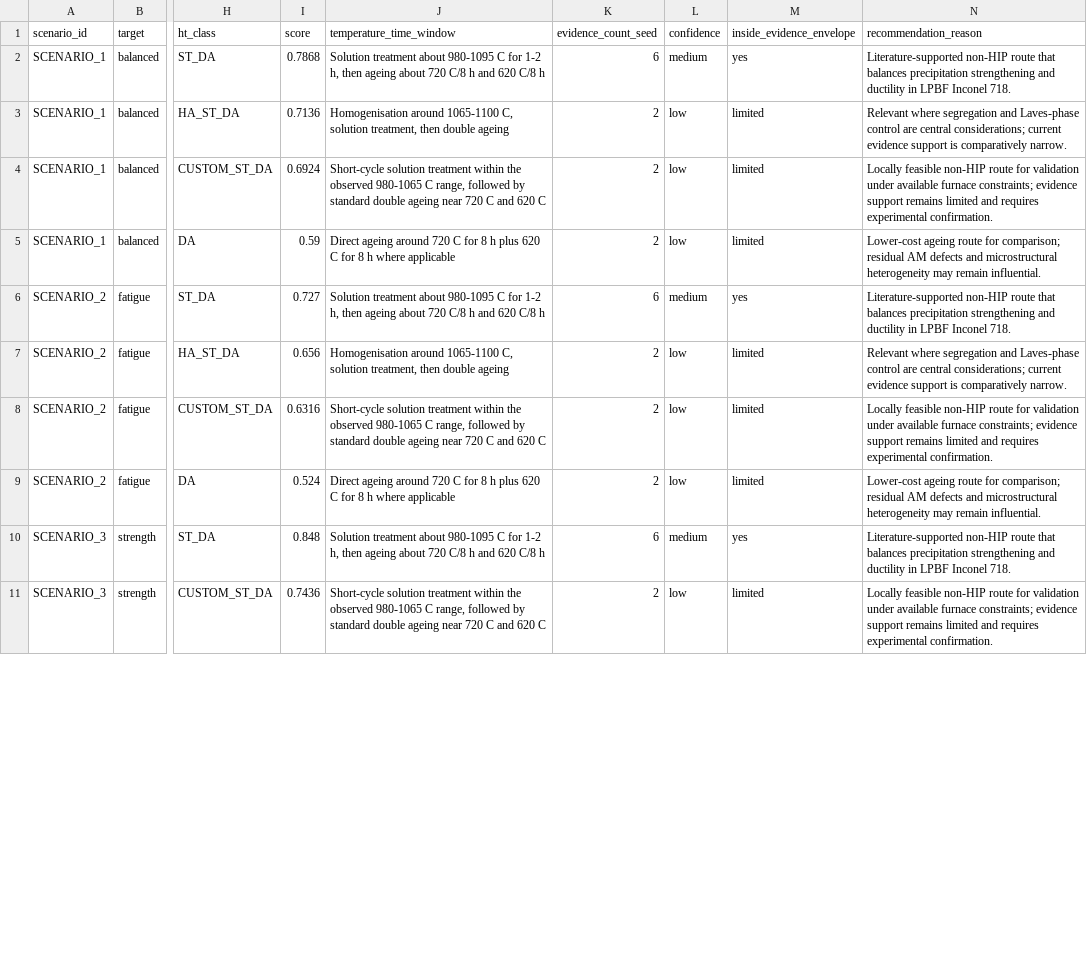
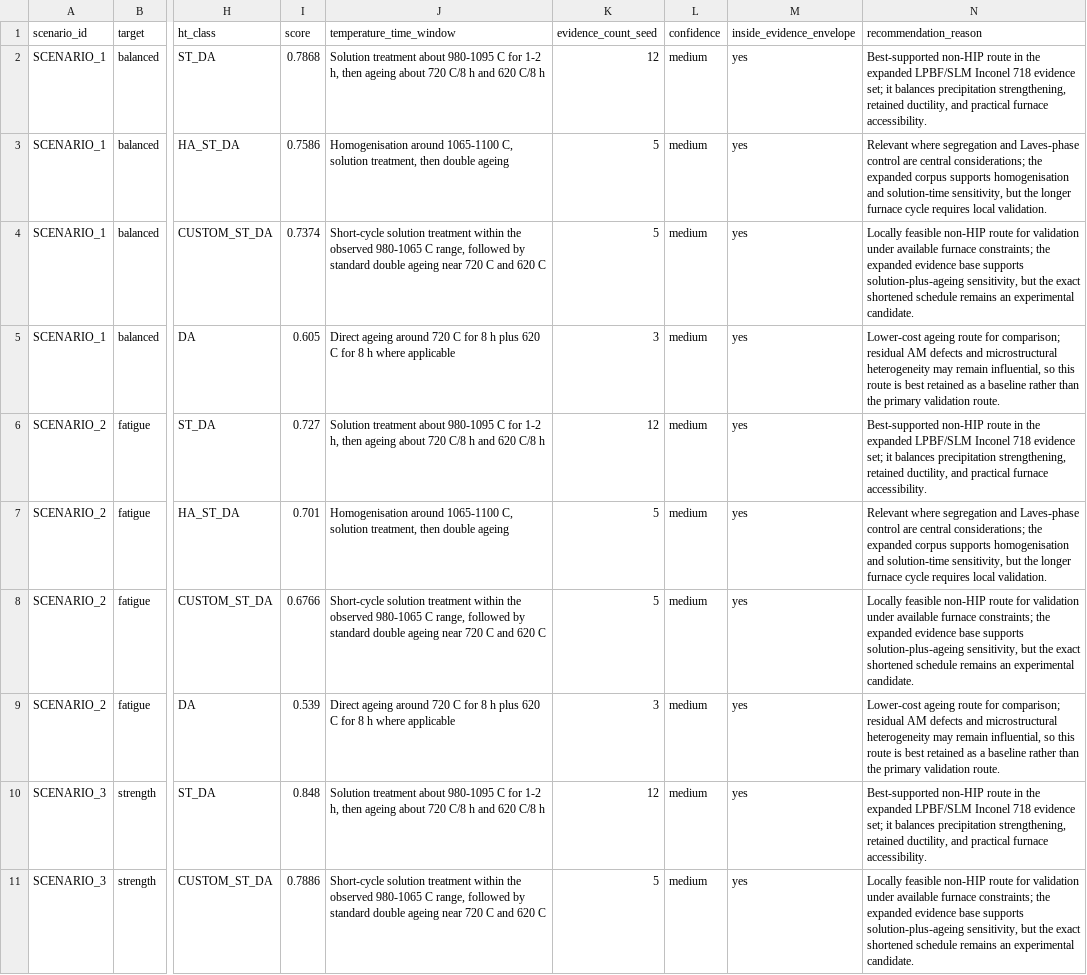
Before and after one commit to allamaprabhuani/ht-advisor-lpbf-in718-4dmda, a CSV file: ml_project/model_outputs/ht_recommendations.csv, drawn as a sheet; only a part is shown, gaps mark what is left out; the diff covers the shown part only; the diff names each change by its address in the sheet, - before the commit and + after, or states it on an @@ line.

```diff
--- a/ml_project/model_outputs/ht_recommendations.csv
+++ b/ml_project/model_outputs/ht_recommendations.csv
-K2 (evidence_count_seed): 6
+K2 (evidence_count_seed): 12
-N2 (recommendation_reason): Literature-supported non-HIP route that balances precipitation strengthening and ductility in LPBF Inconel 718.
+N2 (recommendation_reason): Best-supported non-HIP route in the expanded LPBF/SLM Inconel 718 evidence set; it balances precipitation strengthening, retained ductility, and practical furnace accessibility.
-I3 (score): 0.7136
+I3 (score): 0.7586
-K3:K4 (evidence_count_seed): 2
+K3:K4 (evidence_count_seed): 5
-L3:L5 (confidence): low
+L3:L5 (confidence): medium
-M3:M5 (inside_evidence_envelope): limited
+M3:M5 (inside_evidence_envelope): yes
-N3 (recommendation_reason): …central considerations; current evidence support is comparatively narrow.
+N3 (recommendation_reason): …central considerations; the expanded corpus supports homogenisation and solution-time sensitivity, but the longer furnace cycle requires local validation.
-I4 (score): 0.6924
+I4 (score): 0.7374
-N4 (recommendation_reason): …furnace constraints; evidence support remains limited and requires experimental confirmation.
+N4 (recommendation_reason): …furnace constraints; the expanded evidence base supports solution-plus-ageing sensitivity, but the exact shortened schedule remains an experimental candidate.
-I5 (score): 0.59
+I5 (score): 0.605
-K5 (evidence_count_seed): 2
+K5 (evidence_count_seed): 3
-N5 (recommendation_reason): …may remain influential.
+N5 (recommendation_reason): …may remain influential, so this route is best retained as a baseline rather than the primary validation route.
-K6 (evidence_count_seed): 6
+K6 (evidence_count_seed): 12
-N6 (recommendation_reason): Literature-supported non-HIP route that balances precipitation strengthening and ductility in LPBF Inconel 718.
+N6 (recommendation_reason): Best-supported non-HIP route in the expanded LPBF/SLM Inconel 718 evidence set; it balances precipitation strengthening, retained ductility, and practical furnace accessibility.
-I7 (score): 0.656
+I7 (score): 0.701
-K7:K8 (evidence_count_seed): 2
+K7:K8 (evidence_count_seed): 5
-L7:L9 (confidence): low
+L7:L9 (confidence): medium
-M7:M9 (inside_evidence_envelope): limited
+M7:M9 (inside_evidence_envelope): yes
-N7 (recommendation_reason): …central considerations; current evidence support is comparatively narrow.
+N7 (recommendation_reason): …central considerations; the expanded corpus supports homogenisation and solution-time sensitivity, but the longer furnace cycle requires local validation.
-I8 (score): 0.6316
+I8 (score): 0.6766
-N8 (recommendation_reason): …furnace constraints; evidence support remains limited and requires experimental confirmation.
+N8 (recommendation_reason): …furnace constraints; the expanded evidence base supports solution-plus-ageing sensitivity, but the exact shortened schedule remains an experimental candidate.
-I9 (score): 0.524
+I9 (score): 0.539
-K9 (evidence_count_seed): 2
+K9 (evidence_count_seed): 3
-N9 (recommendation_reason): …may remain influential.
+N9 (recommendation_reason): …may remain influential, so this route is best retained as a baseline rather than the primary validation route.
-K10 (evidence_count_seed): 6
+K10 (evidence_count_seed): 12
-N10 (recommendation_reason): Literature-supported non-HIP route that balances precipitation strengthening and ductility in LPBF Inconel 718.
+N10 (recommendation_reason): Best-supported non-HIP route in the expanded LPBF/SLM Inconel 718 evidence set; it balances precipitation strengthening, retained ductility, and practical furnace accessibility.
-I11 (score): 0.7436
+I11 (score): 0.7886
-K11 (evidence_count_seed): 2
+K11 (evidence_count_seed): 5
-L11 (confidence): low
+L11 (confidence): medium
-M11 (inside_evidence_envelope): limited
+M11 (inside_evidence_envelope): yes
-N11 (recommendation_reason): …furnace constraints; evidence support remains limited and requires experimental confirmation.
+N11 (recommendation_reason): …furnace constraints; the expanded evidence base supports solution-plus-ageing sensitivity, but the exact shortened schedule remains an experimental candidate.
```
Also changed, not shown: 108 edited cells elsewhere in this file, ml_project/curated_data/extraction_runs.csv, ml_project/curated_data/source_files.csv, 25 other files.
